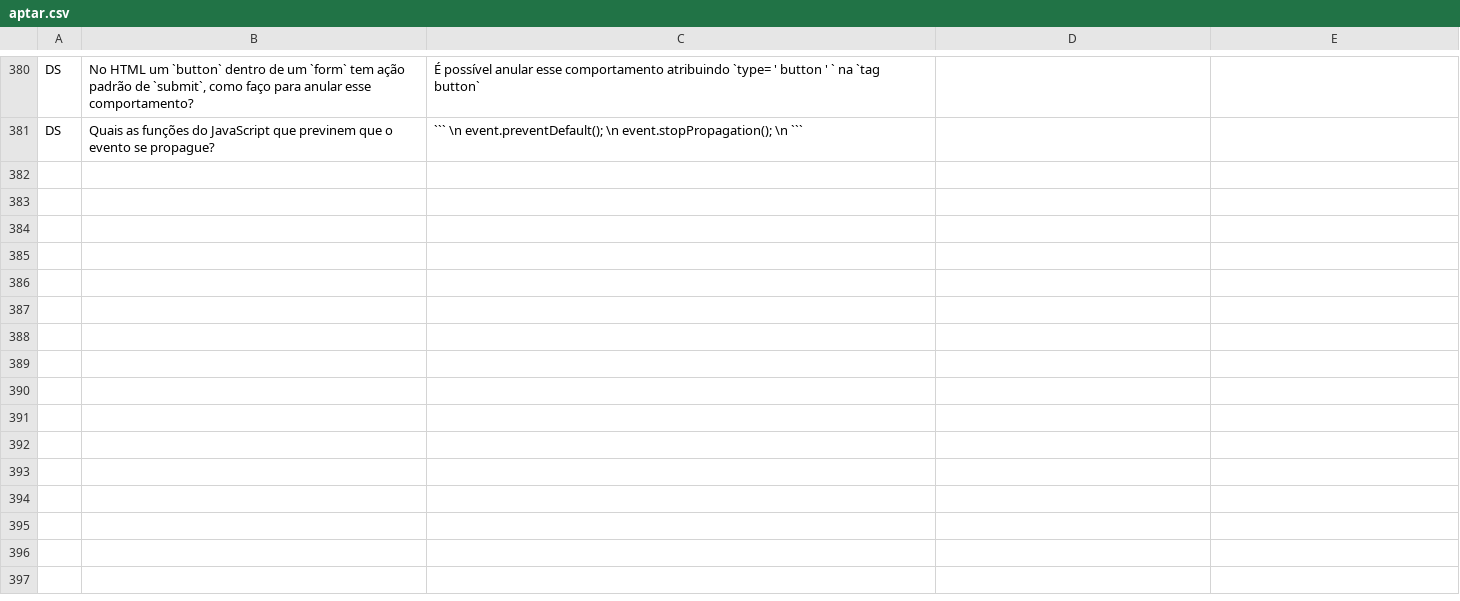
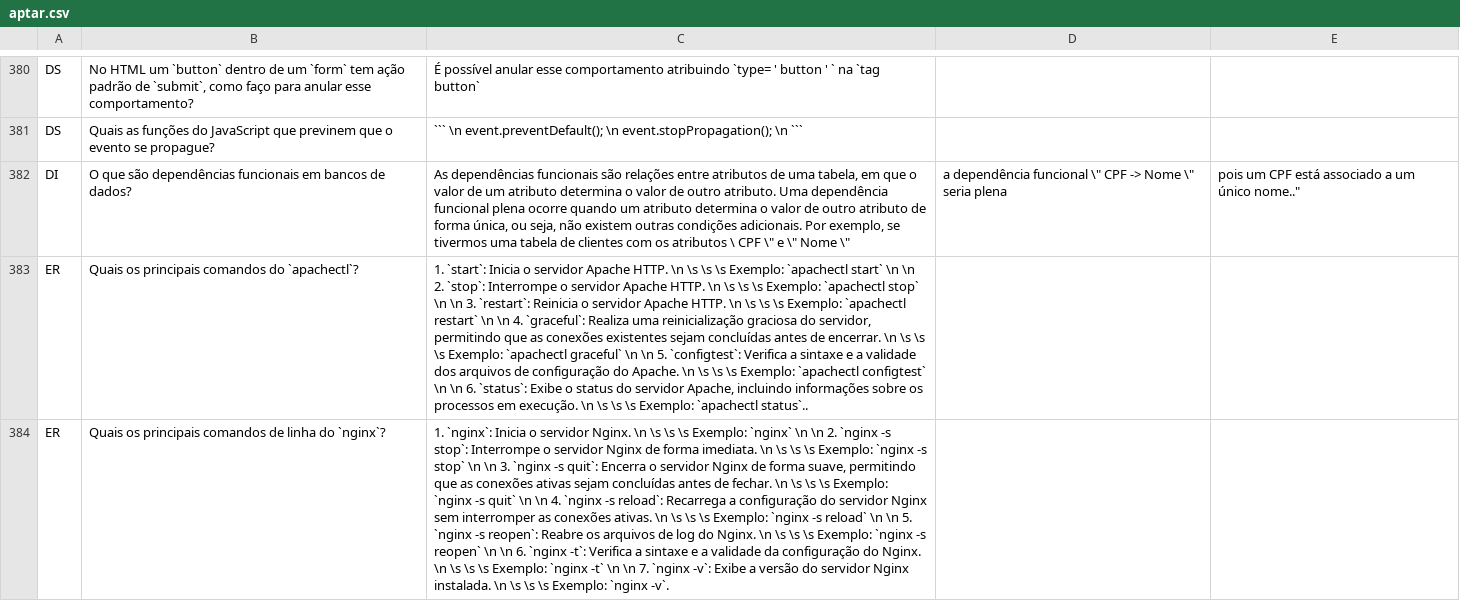
Before and after one commit to pointel-com-br/www.pointel, a CSV file: public/picard/aptar.csv, drawn as a sheet; only a part is shown, gaps mark what is left out; the diff covers the shown part only; the diff names each change by its address in the sheet, - before the commit and + after, or states it on an @@ line.

```diff
--- a/public/picard/aptar.csv
+++ b/public/picard/aptar.csv
+row 382: DI | O que são dependências funcionais em bancos de dados? | As dependências funcionais são relações entre atributos de uma tabela, em que o valor de um atributo determina o valor de outro atributo. Uma dependência funcional plena ocorre quando um atributo determina o valor de outro atributo de forma única, ou seja, não existem outras condições adicionais. Por exemplo, se tivermos uma tabela de clientes com os atributos \ CPF \" e \" Nome \" | a dependência funcional \" CPF -> Nome \" seria plena | pois um CPF está associado a um único nome.."
+row 383: ER | Quais os principais comandos do `apachectl`? | 1. `start`: Inicia o servidor Apache HTTP. \n \s \s \s Exemplo: `apachectl start` \n \n 2. `stop`: Interrompe o servidor Apache HTTP. \n \s \s \s Exemplo: `apachectl stop` \n \n 3. `restart`: Reinicia o servidor Apache HTTP. \n \s \s \s Exemplo: `apachectl restart` \n \n 4. `graceful`: Realiza uma reinicialização graciosa do servidor, permitindo que as conexões existentes sejam concluídas antes de encerrar. \n \s \s \s Exemplo: `apachectl graceful` \n \n 5. `configtest`: Verifica a sintaxe e a validade dos arquivos de configuração do Apache. \n \s \s \s Exemplo: `apachectl configtest` \n \n 6. `status`: Exibe o status do servidor Apache, incluindo informações sobre os processos em execução. \n \s \s \s Exemplo: `apachectl status`..
+row 384: ER | Quais os principais comandos de linha do `nginx`? | 1. `nginx`: Inicia o servidor Nginx. \n \s \s \s Exemplo: `nginx` \n \n 2. `nginx -s stop`: Interrompe o servidor Nginx de forma imediata. \n \s \s \s Exemplo: `nginx -s stop` \n \n 3. `nginx -s quit`: Encerra o servidor Nginx de forma suave, permitindo que as conexões ativas sejam concluídas antes de fechar. \n \s \s \s Exemplo: `nginx -s quit` \n \n 4. `nginx -s reload`: Recarrega a configuração do servidor Nginx sem interromper as conexões ativas. \n \s \s \s Exemplo: `nginx -s reload` \n \n 5. `nginx -s reopen`: Reabre os arquivos de log do Nginx. \n \s \s \s Exemplo: `nginx -s reopen` \n \n 6. `nginx -t`: Verifica a sintaxe e a validade da configuração do Nginx. \n \s \s \s Exemplo: `nginx -t` \n \n 7. `nginx -v`: Exibe a versão do servidor Nginx instalada. \n \s \s \s Exemplo: `nginx -v`.
```
Also changed, not shown: 2 added rows and 14 edited cells elsewhere in this file, 25 other files.
